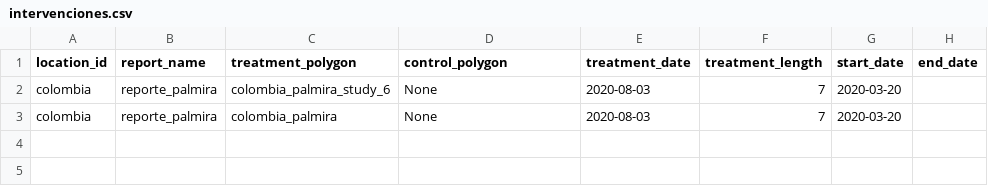
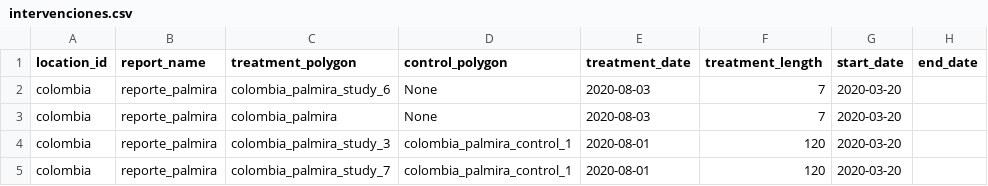
Before and after one commit to minigonche/covid_contact_graphs, a CSV file: interventions/intervenciones.csv, drawn as a sheet; the diff names each change by its address in the sheet, - before the commit and + after, or states it on an @@ line.

```diff
--- a/interventions/intervenciones.csv
+++ b/interventions/intervenciones.csv
+row 4: colombia | reporte_palmira | colombia_palmira_study_3 | colombia_palmira_control_1 | 2020-08-01 | 120 | 2020-03-20
+row 5: colombia | reporte_palmira | colombia_palmira_study_7 | colombia_palmira_control_1 | 2020-08-01 | 120 | 2020-03-20
```
Also changed, not shown: 12 other files.
